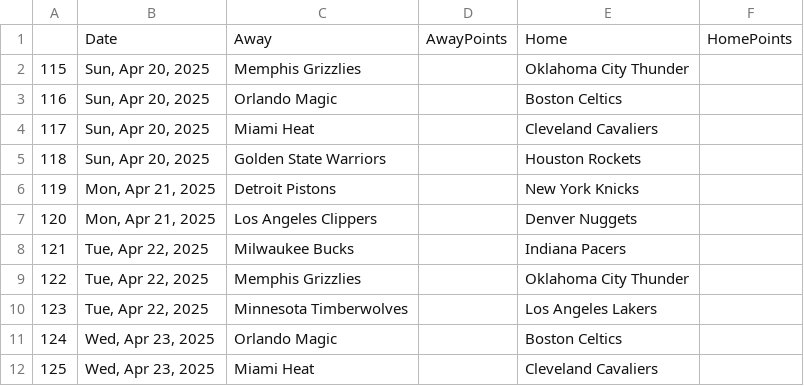
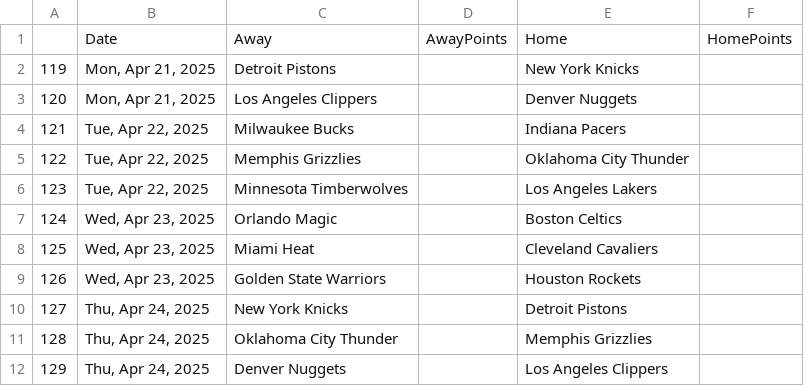
Before and after one commit to wmjs/nba-predictor, a CSV file: nba_data/schedule_no_results.csv, drawn as a sheet; only a part is shown; the shorter side is filled out with more unchanged rows; the diff names each change by its address in the sheet, - before the commit and + after, or states it on an @@ line.

```diff
--- a/nba_data/schedule_no_results.csv
+++ b/nba_data/schedule_no_results.csv
-row 2: 115 | Sun, Apr 20, 2025 | Memphis Grizzlies |  | Oklahoma City Thunder
-row 3: 116 | Sun, Apr 20, 2025 | Orlando Magic |  | Boston Celtics
-row 4: 117 | Sun, Apr 20, 2025 | Miami Heat |  | Cleveland Cavaliers
-row 5: 118 | Sun, Apr 20, 2025 | Golden State Warriors |  | Houston Rockets
```
Also changed, not shown: nba_data/away_games_stats.csv, nba_data/combined_schedule_and_game_stats.csv, 6 other files.
